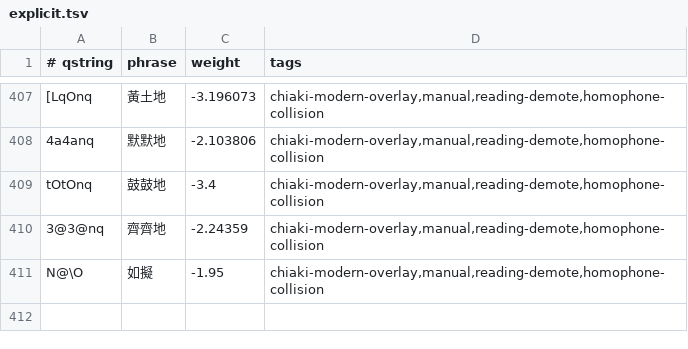
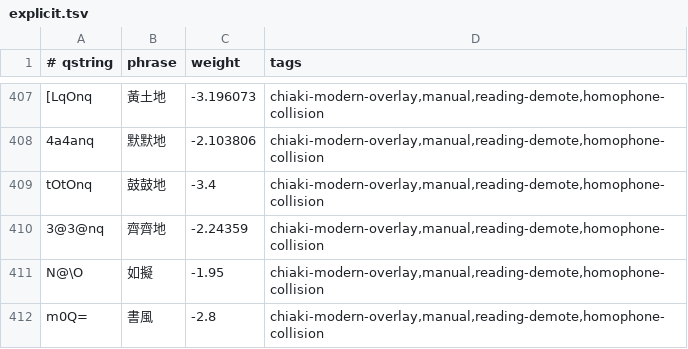
Before and after one commit to chiakich/ChiaKey-Lexicon, a TSV file: sources/chiaki-modern-overlay/explicit.tsv, drawn as a sheet; only a part is shown, gaps mark what is left out; the diff names each change by its address in the sheet, - before the commit and + after, or states it on an @@ line.

Commit message:
fix: add reading demotion for new homophone collision

```diff
--- a/sources/chiaki-modern-overlay/explicit.tsv
+++ b/sources/chiaki-modern-overlay/explicit.tsv
+row 412: m0Q= | 書風 | -2.8 | chiaki-modern-overlay,manual,reading-demote,homophone-collision
```
